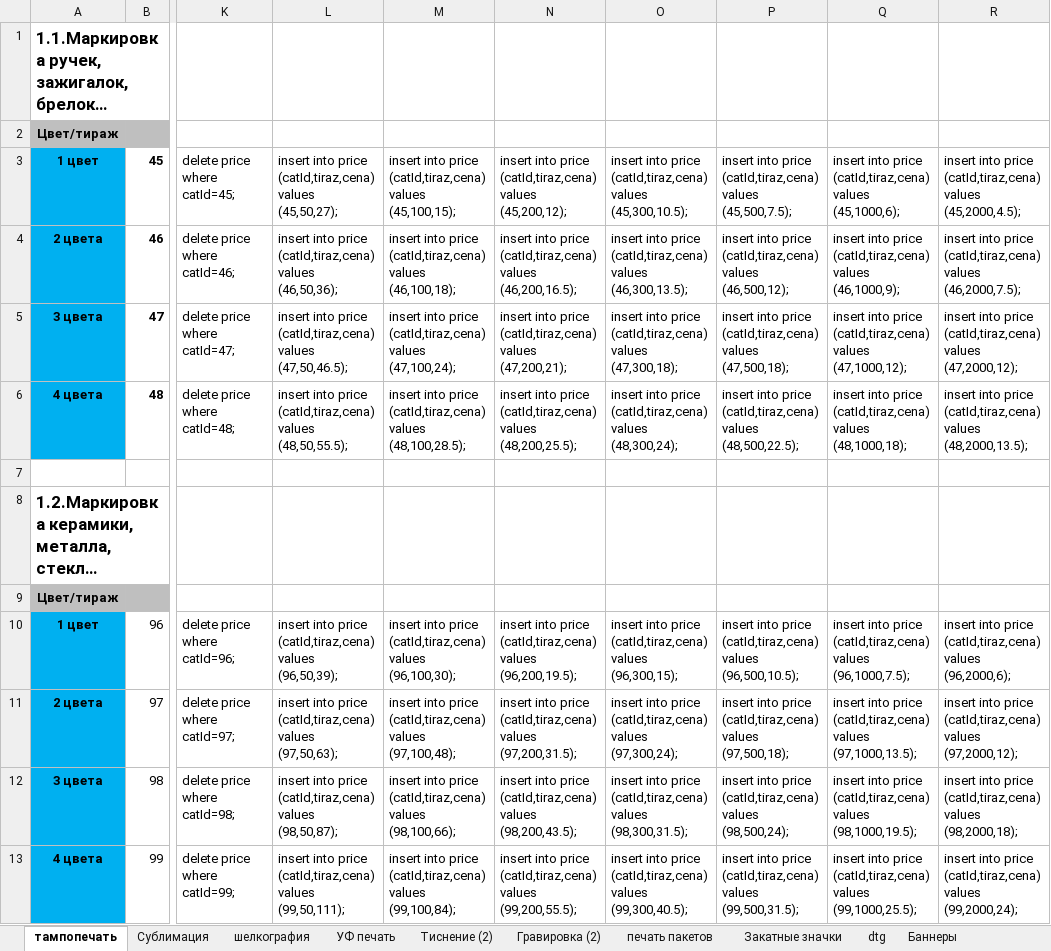
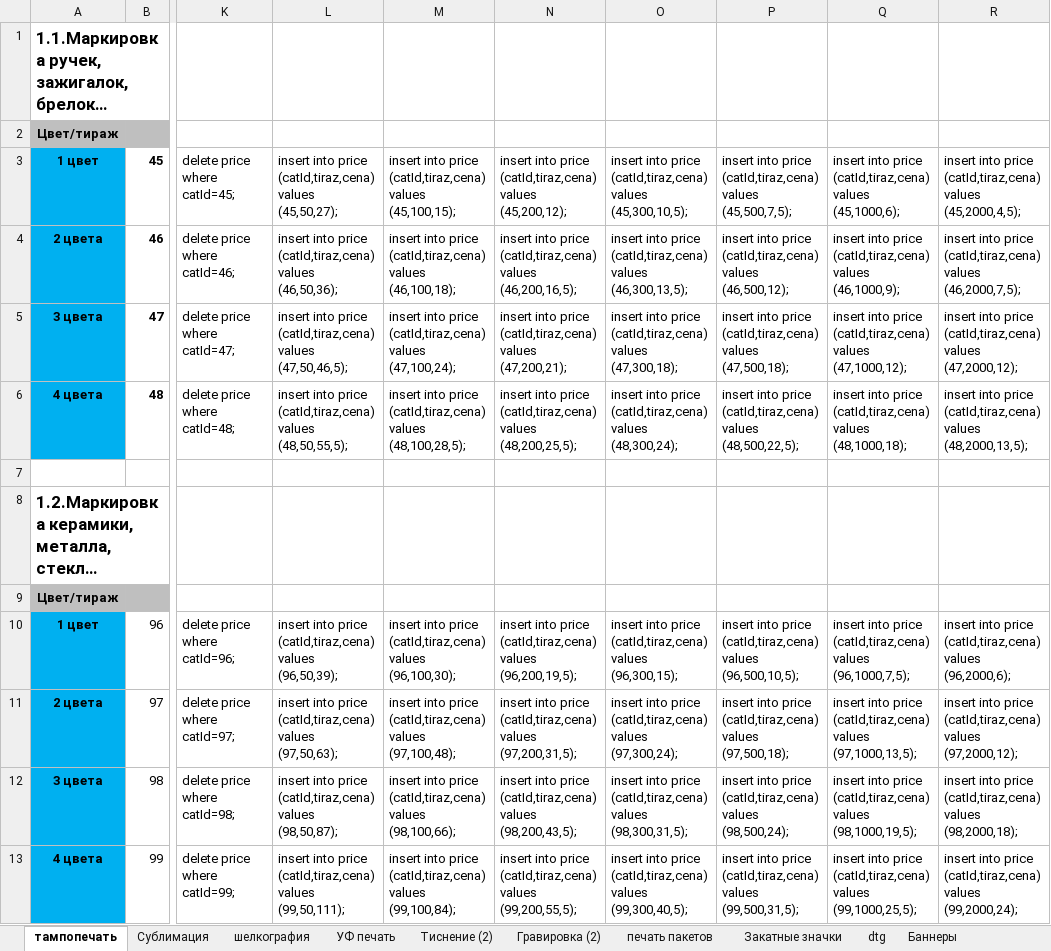
Before and after one commit to mailo14/Rossuvenir, an Excel workbook: калькулятор 5 - блокноты, деколь/калькулятор 3 старый с sql.xlsx, sheet тампопечать, drawn as a sheet; only a part is shown, gaps mark what is left out; long unchanged cells end in …; values as stored, in another font and other column widths than the file's, no borders; the diff names each change by its address in the sheet, - before the commit and + after, or states it on an @@ line.

```diff
--- a/калькулятор 5 - блокноты, деколь/калькулятор 3 старый с sql.xlsx (sheet тампопечать)
+++ b/калькулятор 5 - блокноты, деколь/калькулятор 3 старый с sql.xlsx (sheet тампопечать)
-O3: …(catId,tiraz,cena) values (45,300,10.5);
+O3: …(catId,tiraz,cena) values (45,300,10,5);
-P3: …(catId,tiraz,cena) values (45,500,7.5);
+P3: …(catId,tiraz,cena) values (45,500,7,5);
-R3: …(catId,tiraz,cena) values (45,2000,4.5);
+R3: …(catId,tiraz,cena) values (45,2000,4,5);
-N4: …(catId,tiraz,cena) values (46,200,16.5);
+N4: …(catId,tiraz,cena) values (46,200,16,5);
-O4: …(catId,tiraz,cena) values (46,300,13.5);
+O4: …(catId,tiraz,cena) values (46,300,13,5);
-R4: …(catId,tiraz,cena) values (46,2000,7.5);
+R4: …(catId,tiraz,cena) values (46,2000,7,5);
-L5: …(catId,tiraz,cena) values (47,50,46.5);
+L5: …(catId,tiraz,cena) values (47,50,46,5);
-L6: …(catId,tiraz,cena) values (48,50,55.5);
+L6: …(catId,tiraz,cena) values (48,50,55,5);
-M6: …(catId,tiraz,cena) values (48,100,28.5);
+M6: …(catId,tiraz,cena) values (48,100,28,5);
-N6: …(catId,tiraz,cena) values (48,200,25.5);
+N6: …(catId,tiraz,cena) values (48,200,25,5);
-P6: …(catId,tiraz,cena) values (48,500,22.5);
+P6: …(catId,tiraz,cena) values (48,500,22,5);
-R6: …(catId,tiraz,cena) values (48,2000,13.5);
+R6: …(catId,tiraz,cena) values (48,2000,13,5);
-N10: …(catId,tiraz,cena) values (96,200,19.5);
+N10: …(catId,tiraz,cena) values (96,200,19,5);
-P10: …(catId,tiraz,cena) values (96,500,10.5);
+P10: …(catId,tiraz,cena) values (96,500,10,5);
-Q10: …(catId,tiraz,cena) values (96,1000,7.5);
+Q10: …(catId,tiraz,cena) values (96,1000,7,5);
-N11: …(catId,tiraz,cena) values (97,200,31.5);
+N11: …(catId,tiraz,cena) values (97,200,31,5);
-Q11: …(catId,tiraz,cena) values (97,1000,13.5);
+Q11: …(catId,tiraz,cena) values (97,1000,13,5);
-N12: …(catId,tiraz,cena) values (98,200,43.5);
+N12: …(catId,tiraz,cena) values (98,200,43,5);
-O12: …(catId,tiraz,cena) values (98,300,31.5);
+O12: …(catId,tiraz,cena) values (98,300,31,5);
-Q12: …(catId,tiraz,cena) values (98,1000,19.5);
+Q12: …(catId,tiraz,cena) values (98,1000,19,5);
-N13: …(catId,tiraz,cena) values (99,200,55.5);
+N13: …(catId,tiraz,cena) values (99,200,55,5);
-O13: …(catId,tiraz,cena) values (99,300,40.5);
+O13: …(catId,tiraz,cena) values (99,300,40,5);
-P13: …(catId,tiraz,cena) values (99,500,31.5);
+P13: …(catId,tiraz,cena) values (99,500,31,5);
-Q13: …(catId,tiraz,cena) values (99,1000,25.5);
+Q13: …(catId,tiraz,cena) values (99,1000,25,5);
```
Also changed, not shown: sheet УФ печать, sheet Тиснение (2), sheet печать пакетов, sheet шелкография, sheet Сублимация, charts or pictures, калькулятор 5 - блокноты, деколь/калькулятор 3.xlsx, 15 other files.
